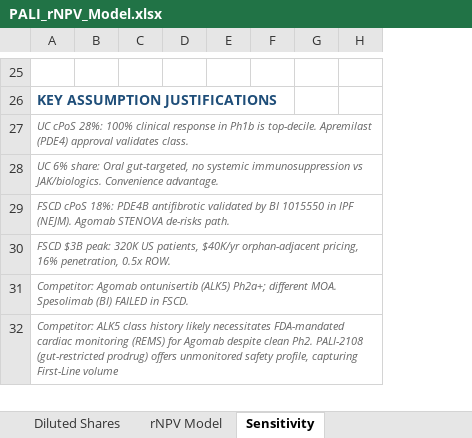
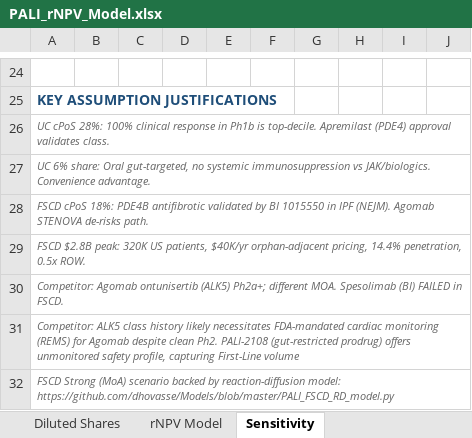
Before and after one commit to dhovasse/Models, an Excel workbook: PALI_rNPV_Model.xlsx, sheet Sensitivity, drawn as a sheet; only a part is shown, gaps mark what is left out; values as stored, in another font and other column widths than the file's, no borders; addresses are those after the commit; the diff covers the shown part only; the diff names each change by its address in the sheet, - before the commit and + after, or states it on an @@ line.

Commit message:
Updates based on RD FSCD model projections

```diff
--- a/PALI_rNPV_Model.xlsx (sheet Sensitivity)
+++ b/PALI_rNPV_Model.xlsx (sheet Sensitivity)
+column F, empty
+column H, empty
-A29: FSCD $3B peak: 320K US patients, $40K/yr orphan-adjacent pricing, 16% penetration, 0.5x…
+A29: FSCD $2.8B peak: 320K US patients, $40K/yr orphan-adjacent pricing, 14.4% penetration, 0.5x…
+row 32: FSCD Strong (MoA) scenario backed by reaction-diffusion model: https://github.com/dhovasse/Models/blob/master/PALI_FSCD_RD_model.py
```
Also changed, not shown: 1 removed row and 22 edited cells elsewhere in this sheet, sheet rNPV Model, formulas that keep their value.
